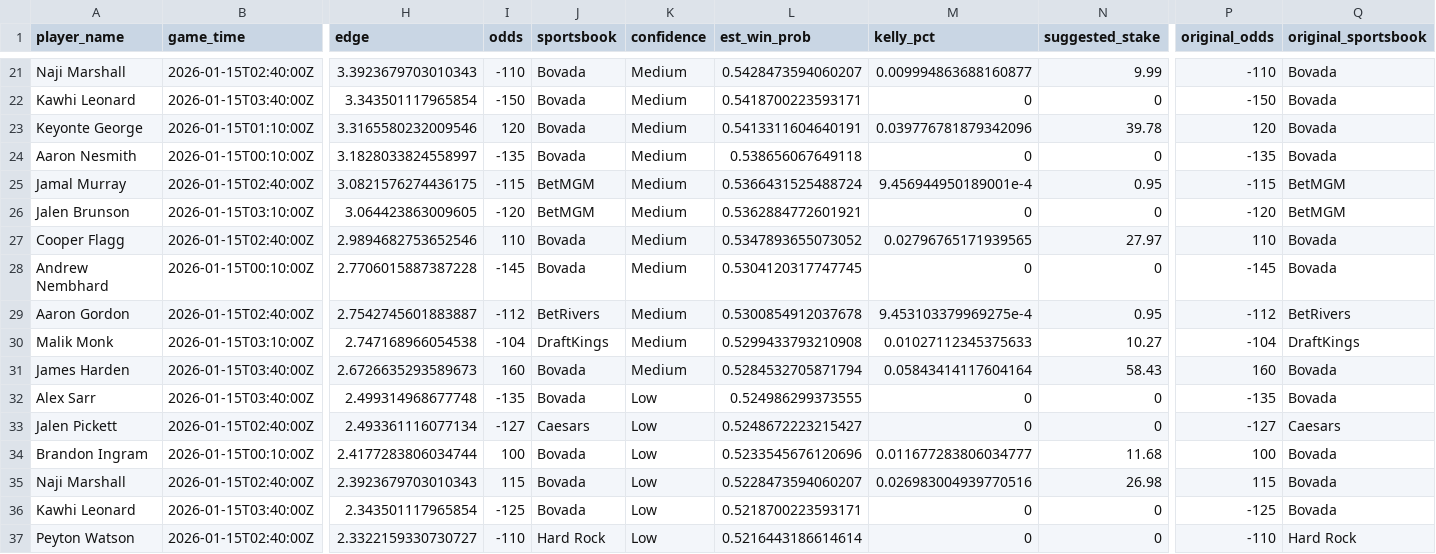
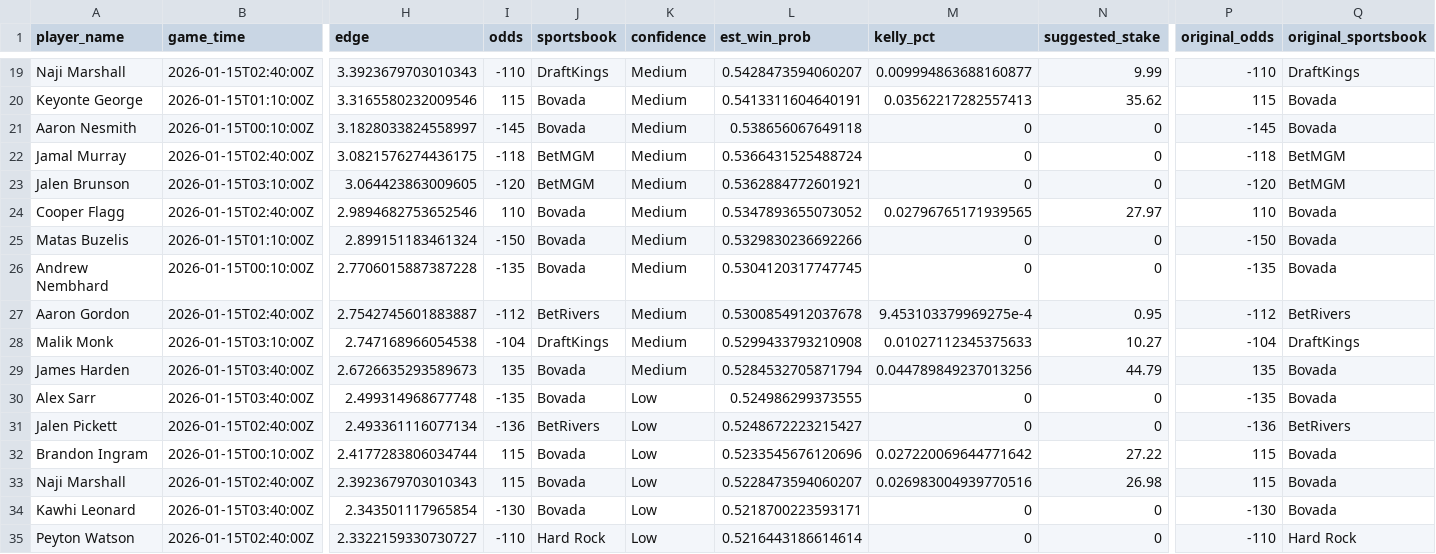
Before and after one commit to dusty-turner/blog-reboot, a CSV file: static/nba-props/daily_recommendations.csv, drawn as a sheet; only a part is shown, gaps mark what is left out; removed rows and columns are numbered as before the commit, all else as after; rows hold the shown columns only; the diff covers the shown part only; the diff names each change by its address in the sheet, - before the commit and + after, or states it on an @@ line.

```diff
--- a/static/nba-props/daily_recommendations.csv
+++ b/static/nba-props/daily_recommendations.csv
-J19 (sportsbook): Bovada
+J19 (sportsbook): DraftKings
-Q19 (original_sportsbook): Bovada
+Q19 (original_sportsbook): DraftKings
-row 22: Kawhi Leonard | 2026-01-15T03:40:00Z | 3.343501117965854 | -150 | Bovada | Medium | 0.5418700223593171 | 0 | 0 | -150 | Bovada
-I20 (odds): 120
+I20 (odds): 115
-M20 (kelly_pct): 0.039776781879342096
+M20 (kelly_pct): 0.03562217282557413
-N20 (suggested_stake): 39.78
+N20 (suggested_stake): 35.62
-P20 (original_odds): 120
+P20 (original_odds): 115
-I21 (odds): -135
+I21 (odds): -145
-P21 (original_odds): -135
+P21 (original_odds): -145
-I22 (odds): -115
+I22 (odds): -118
-M22 (kelly_pct): 9.456944950189001e-4
+M22 (kelly_pct): 0
-N22 (suggested_stake): 0.95
+N22 (suggested_stake): 0
-P22 (original_odds): -115
+P22 (original_odds): -118
+row 25: Matas Buzelis | 2026-01-15T01:10:00Z | 2.899151183461324 | -150 | Bovada | Medium | 0.5329830236692266 | 0 | 0 | -150 | Bovada
-I26 (odds): -145
+I26 (odds): -135
-P26 (original_odds): -145
+P26 (original_odds): -135
-I29 (odds): 160
+I29 (odds): 135
-M29 (kelly_pct): 0.05843414117604164
+M29 (kelly_pct): 0.044789849237013256
-N29 (suggested_stake): 58.43
+N29 (suggested_stake): 44.79
-P29 (original_odds): 160
+P29 (original_odds): 135
-I31 (odds): -127
+I31 (odds): -136
-J31 (sportsbook): Caesars
+J31 (sportsbook): BetRivers
-P31 (original_odds): -127
+P31 (original_odds): -136
-Q31 (original_sportsbook): Caesars
+Q31 (original_sportsbook): BetRivers
-I32 (odds): 100
+I32 (odds): 115
-M32 (kelly_pct): 0.011677283806034777
+M32 (kelly_pct): 0.027220069644771642
-N32 (suggested_stake): 11.68
+N32 (suggested_stake): 27.22
-P32 (original_odds): 100
+P32 (original_odds): 115
-I34 (odds): -125
+I34 (odds): -130
-P34 (original_odds): -125
+P34 (original_odds): -130
```
Also changed, not shown: 2 removed rows and 44 edited cells elsewhere in this file, 2 other files.
